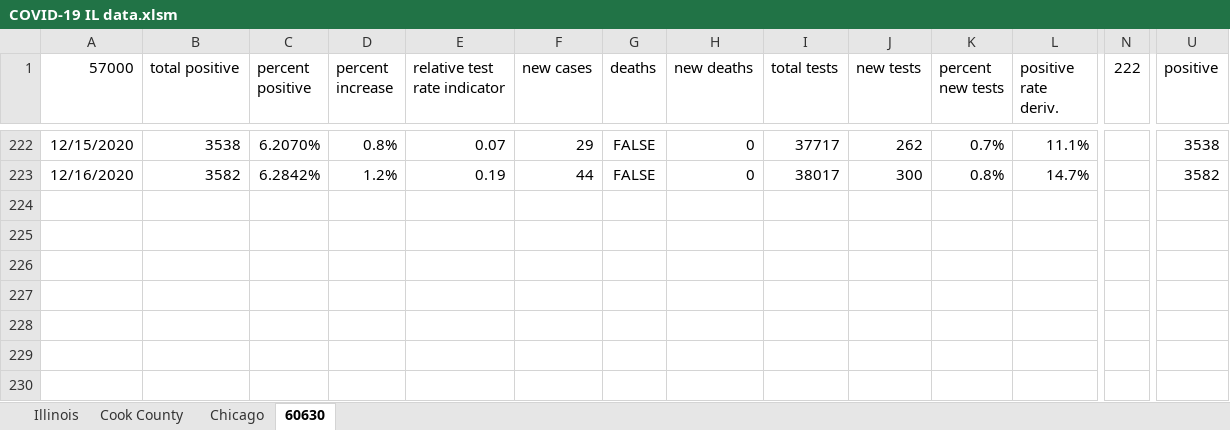
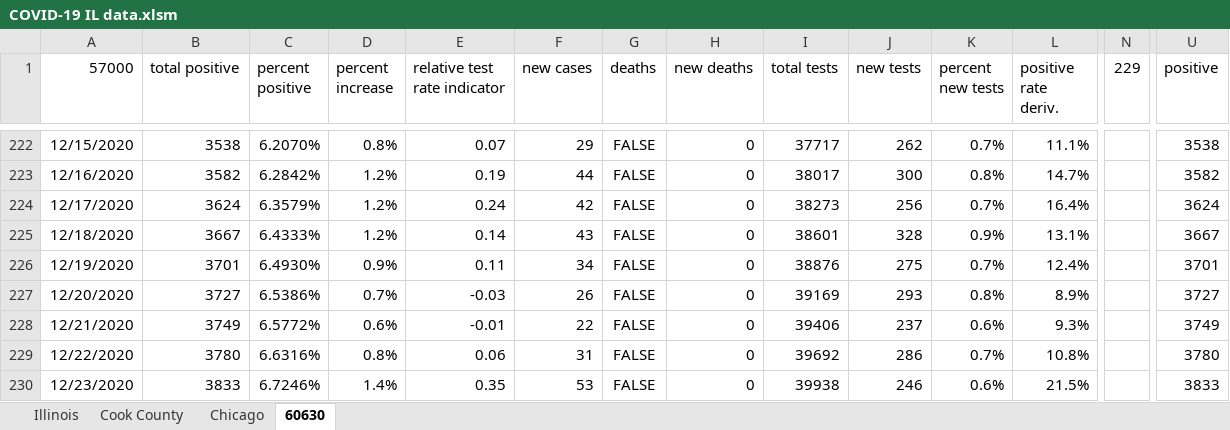
Before and after one commit to mrupprecht17/covid19, an Excel workbook: COVID-19 IL data.xlsm, sheet 60630, drawn as a sheet; only a part is shown, gaps mark what is left out; values as stored, in another font and other column widths than the file's, no borders; charts and pictures and conditional formats not drawn; rows hold the shown columns only; the diff names each change by its address in the sheet, - before the commit and + after, or states it on an @@ line.

```diff
--- a/COVID-19 IL data.xlsm (sheet 60630)
+++ b/COVID-19 IL data.xlsm (sheet 60630)
-N1: 222
+N1: 229
+row 224: 12/17/2020 | 3624 | 6.3579% | 1.2% | 0.24 | 42 | FALSE | 0 | 38273 | 256 | 0.7% | 16.4% |  | 3624
+row 225: 12/18/2020 | 3667 | 6.4333% | 1.2% | 0.14 | 43 | FALSE | 0 | 38601 | 328 | 0.9% | 13.1% |  | 3667
+row 226: 12/19/2020 | 3701 | 6.4930% | 0.9% | 0.11 | 34 | FALSE | 0 | 38876 | 275 | 0.7% | 12.4% |  | 3701
+row 227: 12/20/2020 | 3727 | 6.5386% | 0.7% | -0.03 | 26 | FALSE | 0 | 39169 | 293 | 0.8% | 8.9% |  | 3727
+row 228: 12/21/2020 | 3749 | 6.5772% | 0.6% | -0.01 | 22 | FALSE | 0 | 39406 | 237 | 0.6% | 9.3% |  | 3749
+row 229: 12/22/2020 | 3780 | 6.6316% | 0.8% | 0.06 | 31 | FALSE | 0 | 39692 | 286 | 0.7% | 10.8% |  | 3780
+row 230: 12/23/2020 | 3833 | 6.7246% | 1.4% | 0.35 | 53 | FALSE | 0 | 39938 | 246 | 0.6% | 21.5% |  | 3833
```
Also changed, not shown: sheet Chicago, sheet Cook County, sheet Illinois, charts or pictures, 42 other files.
